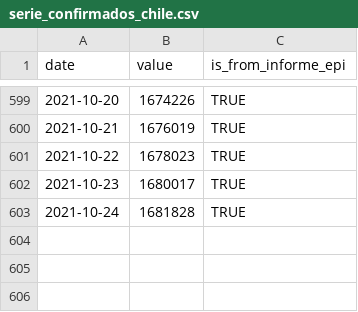
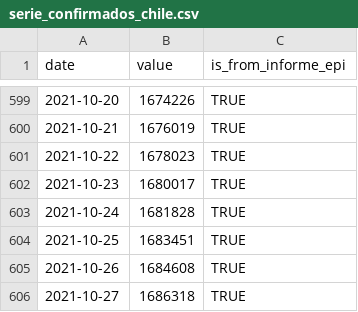
Before and after one commit to javierlopeza/datos-coronavirus-chile, a CSV file: raw_data/chile/serie_confirmados_chile.csv, drawn as a sheet; only a part is shown, gaps mark what is left out.

```diff
--- a/raw_data/chile/serie_confirmados_chile.csv
+++ b/raw_data/chile/serie_confirmados_chile.csv
@@ -603 +603,4 @@ date,value,is_from_informe_epi
 2021-10-24,1681828,TRUE
+2021-10-25,1683451,TRUE
+2021-10-26,1684608,TRUE
+2021-10-27,1686318,TRUE
```
Also changed, not shown: input_files/CasosTotalesCumulativo.csv, input_files/TotalesNacionales.csv, 5 other files.
